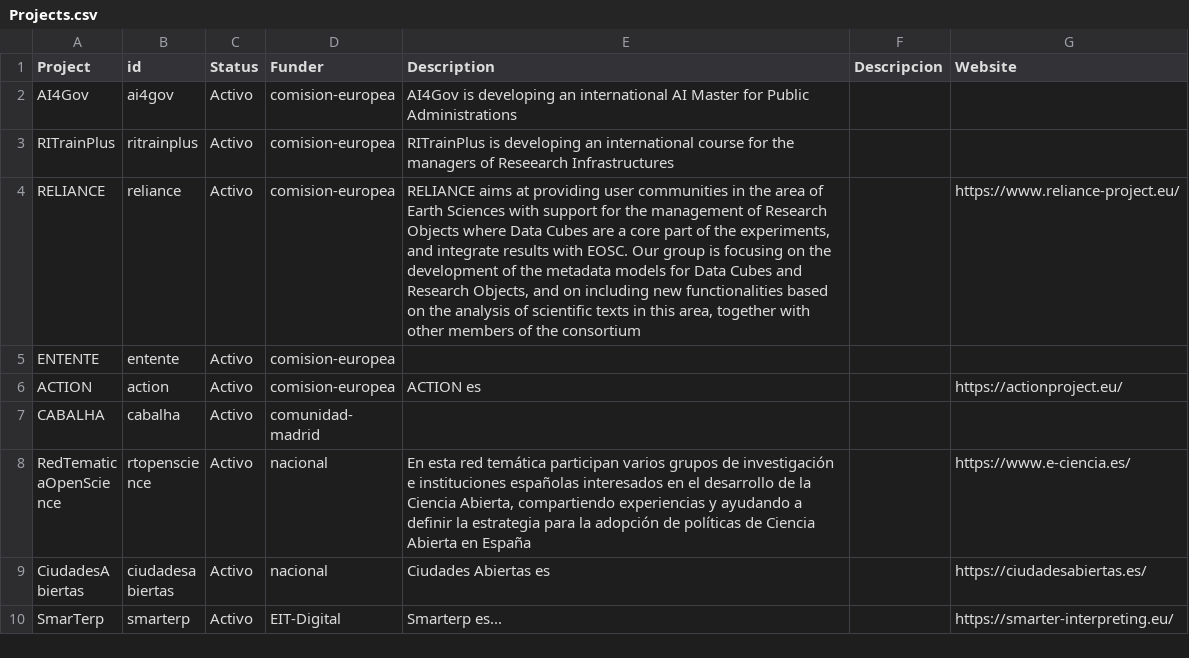
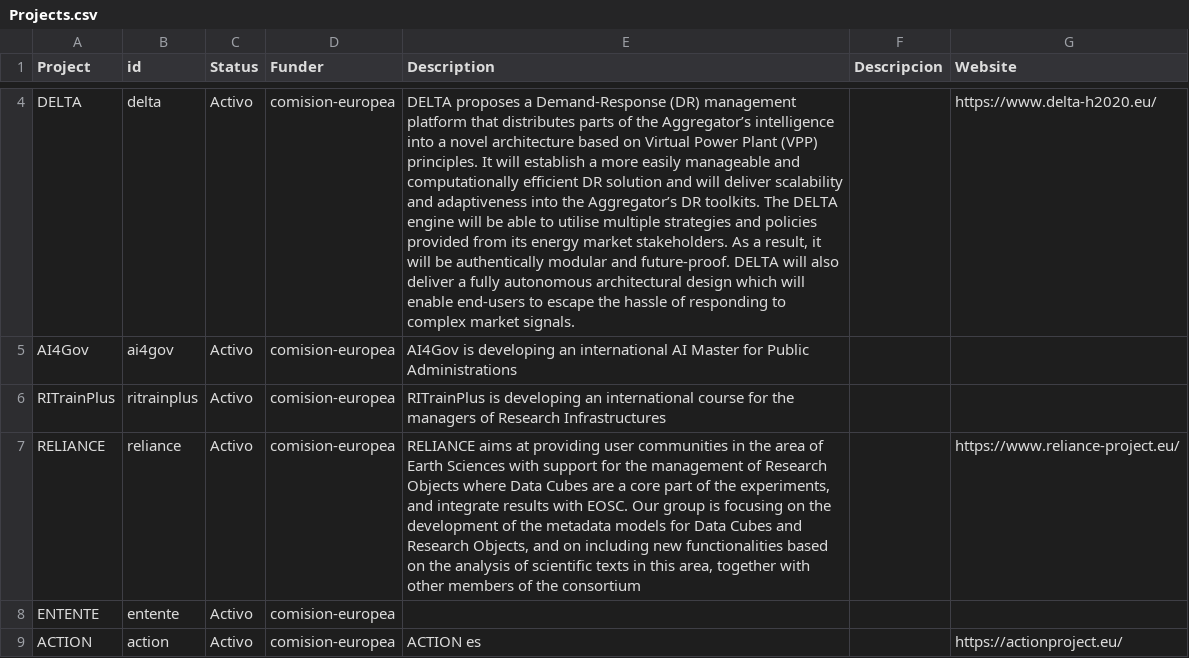
Before and after one commit to oeg-upm/website, a CSV file: data/Projects.csv, drawn as a sheet; only a part is shown, gaps mark what is left out; the shorter side is filled out with more unchanged rows; addresses are those after the commit; the diff covers the shown part only; the diff names each change by its address in the sheet, - before the commit and + after, or states it on an @@ line.

```diff
--- a/data/Projects.csv
+++ b/data/Projects.csv
+row 4: DELTA | delta | Activo | comision-europea | DELTA proposes a Demand-Response (DR) management platform that distributes parts of the Aggregator’s intelligence into a novel architecture based on Virtual Power Plant (VPP) principles. It will establish a more easily manageable and computationally efficient DR solution and will deliver scalability and adaptiveness into the Aggregator’s DR toolkits. The DELTA engine will be able to utilise multiple strategies and policies provided from its energy market stakeholders. As a result, it will be authentically modular and future-proof. DELTA will also deliver a fully autonomous architectural design which will enable end-users to escape the hassle of responding to complex market signals. |  | https://www.delta-h2020.eu/
-E6 (Description): …managers of Reseearch Infrastructures
+E6 (Description): …managers of Research Infrastructures
```
Also changed, not shown: 2 added rows and 2 edited cells elsewhere in this file, 4 other files.
